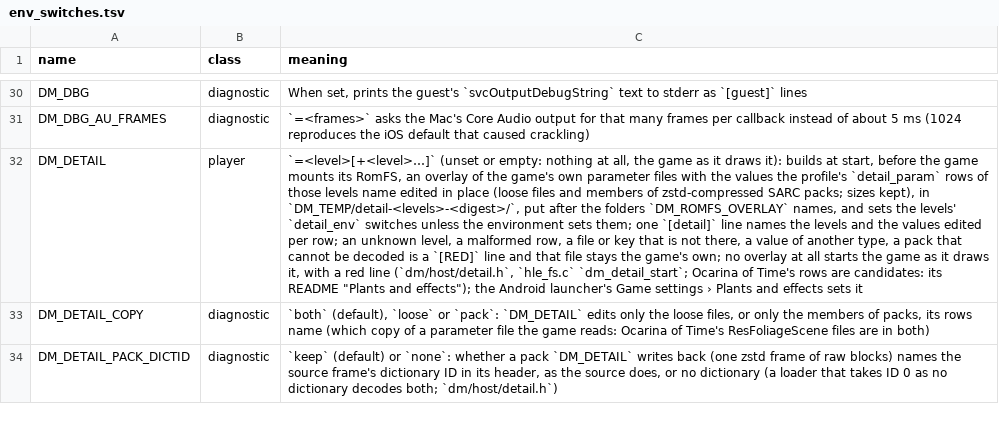
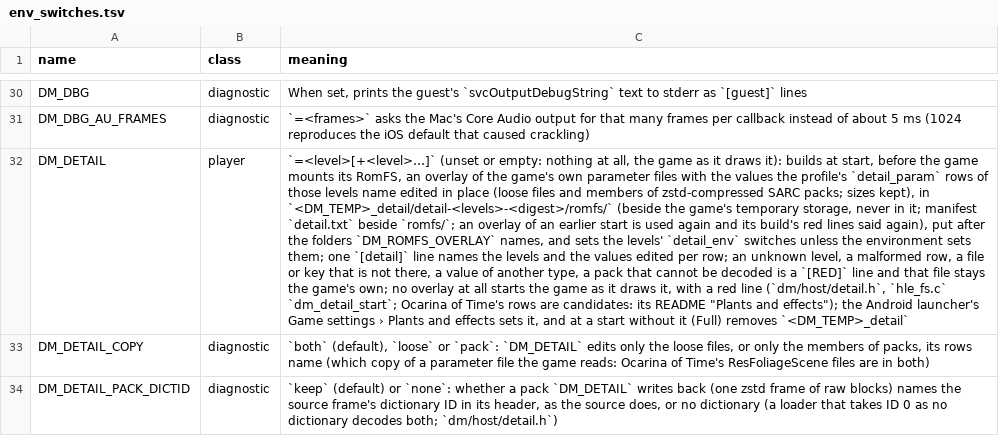
Before and after one commit to EddizEge/AnkaNative, a TSV file: docs/env_switches.tsv, drawn as a sheet; only a part is shown, gaps mark what is left out; the diff names each change by its address in the sheet, - before the commit and + after, or states it on an @@ line.

```diff
--- a/docs/env_switches.tsv
+++ b/docs/env_switches.tsv
-C32 (meaning): …kept), in `DM_TEMP/detail-<levels>-<digest>/`, put after the folders `DM_ROMFS_OVERLAY` names, and sets the levels' `detail_env` switches unless the environment sets them; one `[detail]` line names the levels and the values edited per row; an unknown level, a malformed row, a file or key that is not there, a value of another type, a pack that cannot be decoded is a `[RED]` line and that file stays the game's own; no overlay at all starts the game as it draws it, with a red line (`dm/host/detail.h`, `hle_fs.c` `dm_detail_start`; Ocarina of Time's rows are candidates: its README "Plants and effects"); the Android launcher's Game settings › Plants and effects sets it
+C32 (meaning): …kept), in `<DM_TEMP>_detail/detail-<levels>-<digest>/romfs/` (beside the game's temporary storage, never in it; manifest `detail.txt` beside `romfs/`; an overlay of an earlier start is used again and its build's red lines said again), put after the folders `DM_ROMFS_OVERLAY` names, and sets the levels' `detail_env` switches unless the environment sets them; one `[detail]` line names the levels and the values edited per row; an unknown level, a malformed row, a file or key that is not there, a value of another type, a pack that cannot be decoded is a `[RED]` line and that file stays the game's own; no overlay at all starts the game as it draws it, with a red line (`dm/host/detail.h`, `hle_fs.c` `dm_detail_start`; Ocarina of Time's rows are candidates: its README "Plants and effects"); the Android launcher's Game settings › Plants and effects sets it, and at a start without it (Full) removes `<DM_TEMP>_detail`
```
Also changed, not shown: dm/games/0400486024DEC000/game.tsv, 7 other files.
